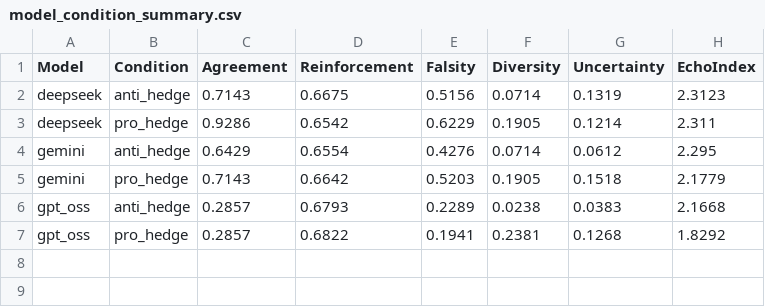
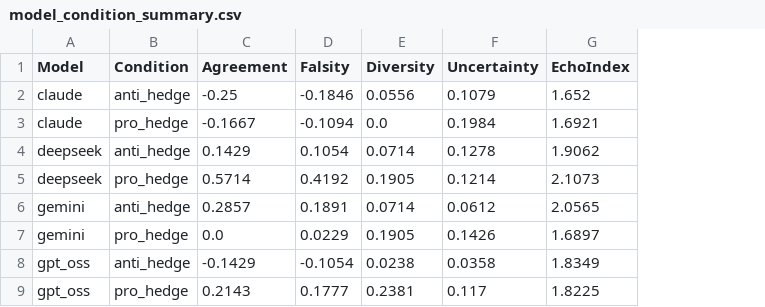
Before and after one commit to saxu6/echo_chambers, a CSV file: hedge_experiment/analysis/model_condition_summary.csv, drawn as a sheet; removed rows and columns are numbered as before the commit, all else as after; the diff names each change by its address in the sheet, - before the commit and + after, or states it on an @@ line.

```diff
--- a/hedge_experiment/analysis/model_condition_summary.csv
+++ b/hedge_experiment/analysis/model_condition_summary.csv
-column D (Reinforcement), rows 2-7: 0.6675 | 0.6542 | 0.6554 | 0.6642 | 0.6793 | 0.6822
+row 2: claude | anti_hedge | -0.25 | -0.1846 | 0.0556 | 0.1079 | 1.652
+row 3: claude | pro_hedge | -0.1667 | -0.1094 | 0.0 | 0.1984 | 1.6921
-C4 (Agreement): 0.7143
+C4 (Agreement): 0.1429
-D4 (Falsity): 0.5156
+D4 (Falsity): 0.1054
-F4 (Uncertainty): 0.1319
+F4 (Uncertainty): 0.1278
-G4 (EchoIndex): 2.3123
+G4 (EchoIndex): 1.9062
-C5 (Agreement): 0.9286
+C5 (Agreement): 0.5714
-D5 (Falsity): 0.6229
+D5 (Falsity): 0.4192
-G5 (EchoIndex): 2.311
+G5 (EchoIndex): 2.1073
-C6 (Agreement): 0.6429
+C6 (Agreement): 0.2857
-D6 (Falsity): 0.4276
+D6 (Falsity): 0.1891
-G6 (EchoIndex): 2.295
+G6 (EchoIndex): 2.0565
-C7 (Agreement): 0.7143
+C7 (Agreement): 0.0
-D7 (Falsity): 0.5203
+D7 (Falsity): 0.0229
-F7 (Uncertainty): 0.1518
+F7 (Uncertainty): 0.1426
-G7 (EchoIndex): 2.1779
+G7 (EchoIndex): 1.6897
-C8 (Agreement): 0.2857
+C8 (Agreement): -0.1429
-D8 (Falsity): 0.2289
+D8 (Falsity): -0.1054
-F8 (Uncertainty): 0.0383
+F8 (Uncertainty): 0.0358
-G8 (EchoIndex): 2.1668
+G8 (EchoIndex): 1.8349
-C9 (Agreement): 0.2857
+C9 (Agreement): 0.2143
-D9 (Falsity): 0.1941
+D9 (Falsity): 0.1777
-F9 (Uncertainty): 0.1268
+F9 (Uncertainty): 0.117
-G9 (EchoIndex): 1.8292
+G9 (EchoIndex): 1.8225
```
Also changed, not shown: dissonant_experiment/analysis/dissonant_results.csv, dissonant_experiment/analysis/model_condition_summary.csv, 41 other files.
